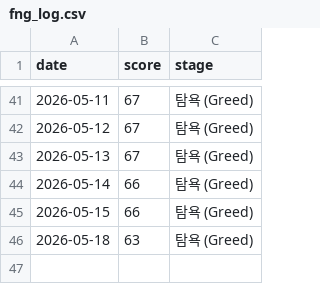
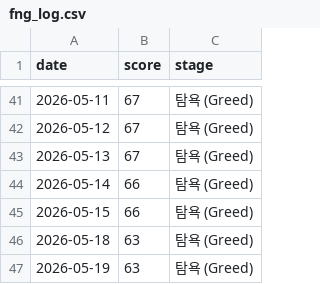
Before and after one commit to rkdehdgns1230/stock_summary_bot, a CSV file: history/fng_log.csv, drawn as a sheet; only a part is shown, gaps mark what is left out; the diff names each change by its address in the sheet, - before the commit and + after, or states it on an @@ line.

```diff
--- a/history/fng_log.csv
+++ b/history/fng_log.csv
+row 47: 2026-05-19 | 63 | 탐욕 (Greed)
```
Also changed, not shown: 2 other files.
